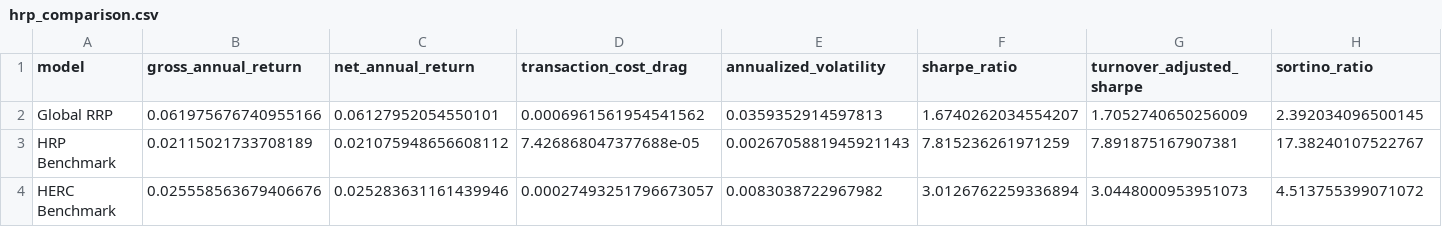
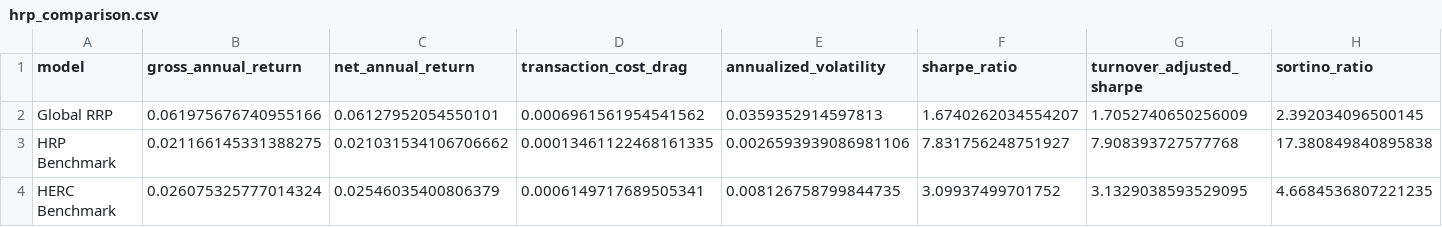
Before and after one commit to ericxuzhesheng/Relaxed-Risk-Parity-Research, a CSV file: results/tables/hrp_comparison.csv, drawn as a sheet; only a part is shown; the diff covers the shown part only; the diff names each change by its address in the sheet, - before the commit and + after, or states it on an @@ line.

Commit message:
Unify publication models on weekly rebalancing and refine thesis

```diff
--- a/results/tables/hrp_comparison.csv
+++ b/results/tables/hrp_comparison.csv
-B3 (gross_annual_return): 0.02115021733708189
+B3 (gross_annual_return): 0.021166145331388275
-C3 (net_annual_return): 0.021075948656608112
+C3 (net_annual_return): 0.021031534106706662
-D3 (transaction_cost_drag): 7.426868047377688e-05
+D3 (transaction_cost_drag): 0.00013461122468161335
-E3 (annualized_volatility): 0.0026705881945921143
+E3 (annualized_volatility): 0.0026593939086981106
-F3 (sharpe_ratio): 7.815236261971259
+F3 (sharpe_ratio): 7.831756248751927
-G3 (turnover_adjusted_sharpe): 7.891875167907381
+G3 (turnover_adjusted_sharpe): 7.908393727577768
-H3 (sortino_ratio): 17.38240107522767
+H3 (sortino_ratio): 17.380849840895838
-B4 (gross_annual_return): 0.025558563679406676
+B4 (gross_annual_return): 0.026075325777014324
-C4 (net_annual_return): 0.025283631161439946
+C4 (net_annual_return): 0.02546035400806379
-D4 (transaction_cost_drag): 0.00027493251796673057
+D4 (transaction_cost_drag): 0.0006149717689505341
-E4 (annualized_volatility): 0.0083038722967982
+E4 (annualized_volatility): 0.008126758799844735
-F4 (sharpe_ratio): 3.0126762259336894
+F4 (sharpe_ratio): 3.09937499701752
-G4 (turnover_adjusted_sharpe): 3.0448000953951073
+G4 (turnover_adjusted_sharpe): 3.1329038593529095
-H4 (sortino_ratio): 4.513755399071072
+H4 (sortino_ratio): 4.6684536807221235
```
Also changed, not shown: 42 edited cells elsewhere in this file, results/tables/model_performance_summary.csv, 45 other files.
